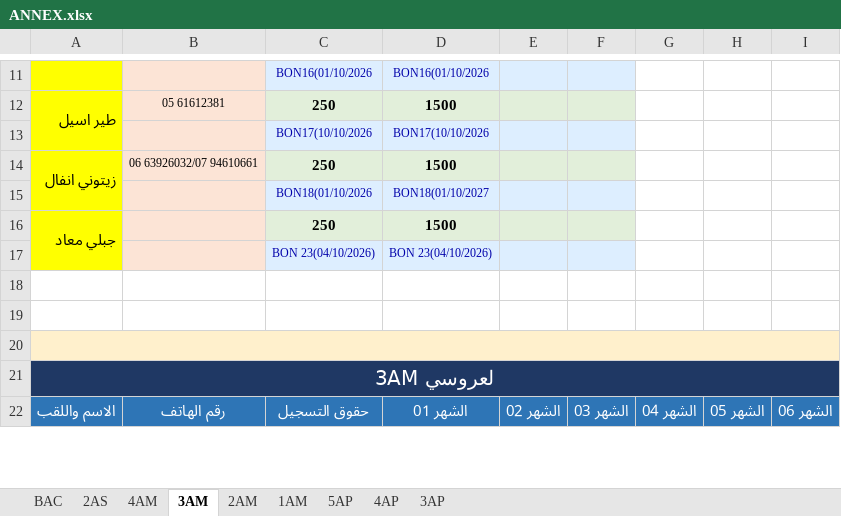
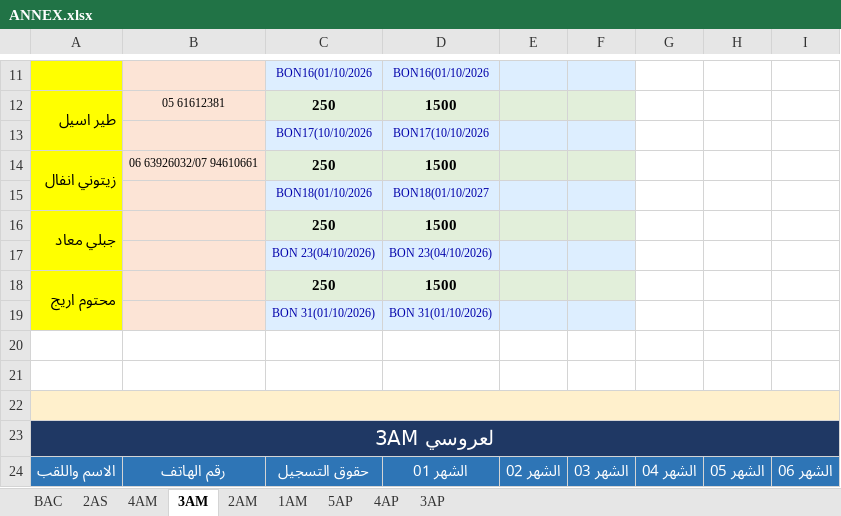
Before and after one commit to wassim-py/massinissa-soft, an Excel workbook: data/import/ANNEX.xlsx, sheet 3AM, drawn as a sheet; only a part is shown, gaps mark what is left out; values as stored, in another font and other column widths than the file's, no borders; the diff names each change by its address in the sheet, - before the commit and + after, or states it on an @@ line.

```diff
--- a/data/import/ANNEX.xlsx (sheet 3AM)
+++ b/data/import/ANNEX.xlsx (sheet 3AM)
+row 18: محتوم اريج |  | 250 | 1500
+row 19:  |  | BON 31(01/10/2026) | BON 31(01/10/2026)
```
Also changed, not shown: sheet 4AM, sheet BAC, data/attendance/ANNEX_بوخزر_3AM.xlsx, data/import/AMPHI.xlsx, 15 other files.
